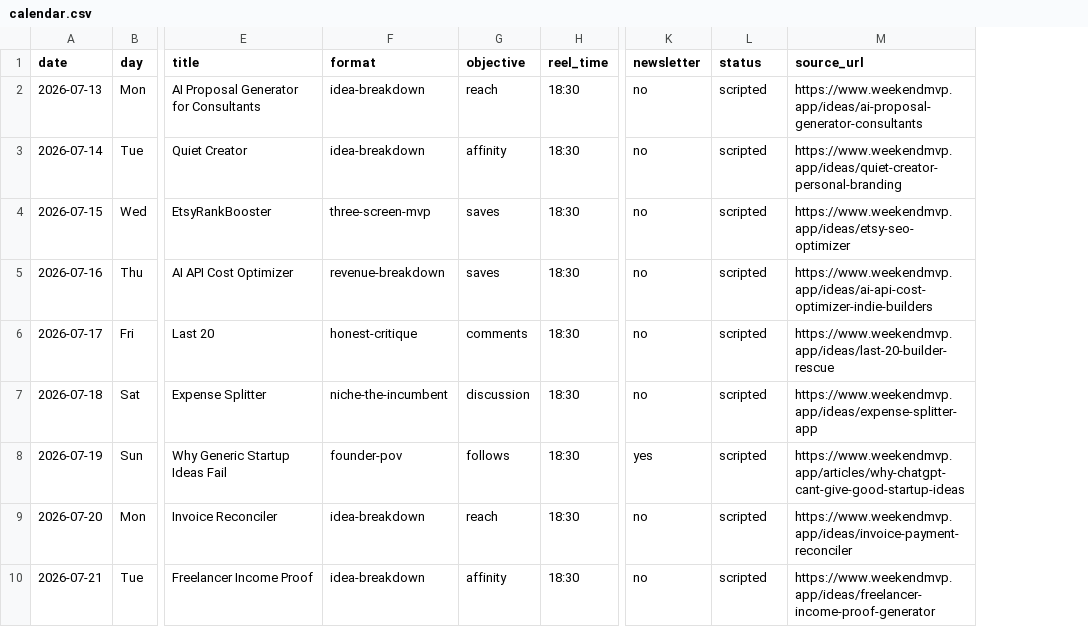
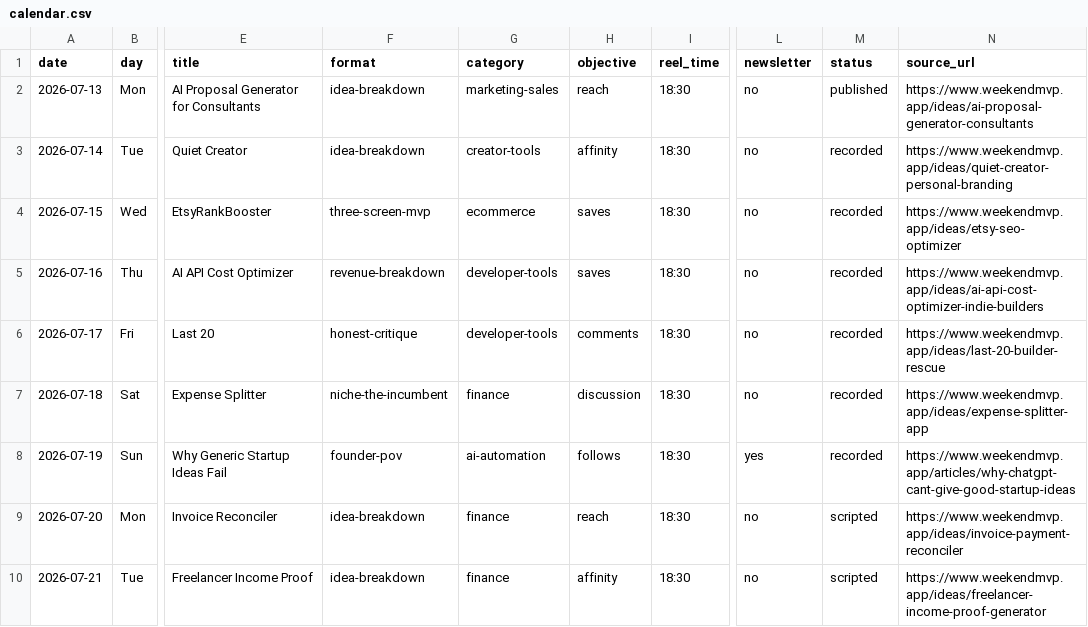
Before and after one commit to jeberulz/weekendmvp, a CSV file: content/social/reels/campaigns/2026-07-audience-growth/calendar.csv, drawn as a sheet; only a part is shown, gaps mark what is left out; addresses are those after the commit; the diff names each change by its address in the sheet, - before the commit and + after, or states it on an @@ line.

```diff
--- a/content/social/reels/campaigns/2026-07-audience-growth/calendar.csv
+++ b/content/social/reels/campaigns/2026-07-audience-growth/calendar.csv
+column G (category), rows 2-10: marketing-sales | creator-tools | ecommerce | developer-tools | developer-tools | finance | ai-automation | finance | finance
-M2 (status): scripted
+M2 (status): published
-M3:M8 (status): scripted
+M3:M8 (status): recorded
```
Also changed, not shown: 11 other files.
